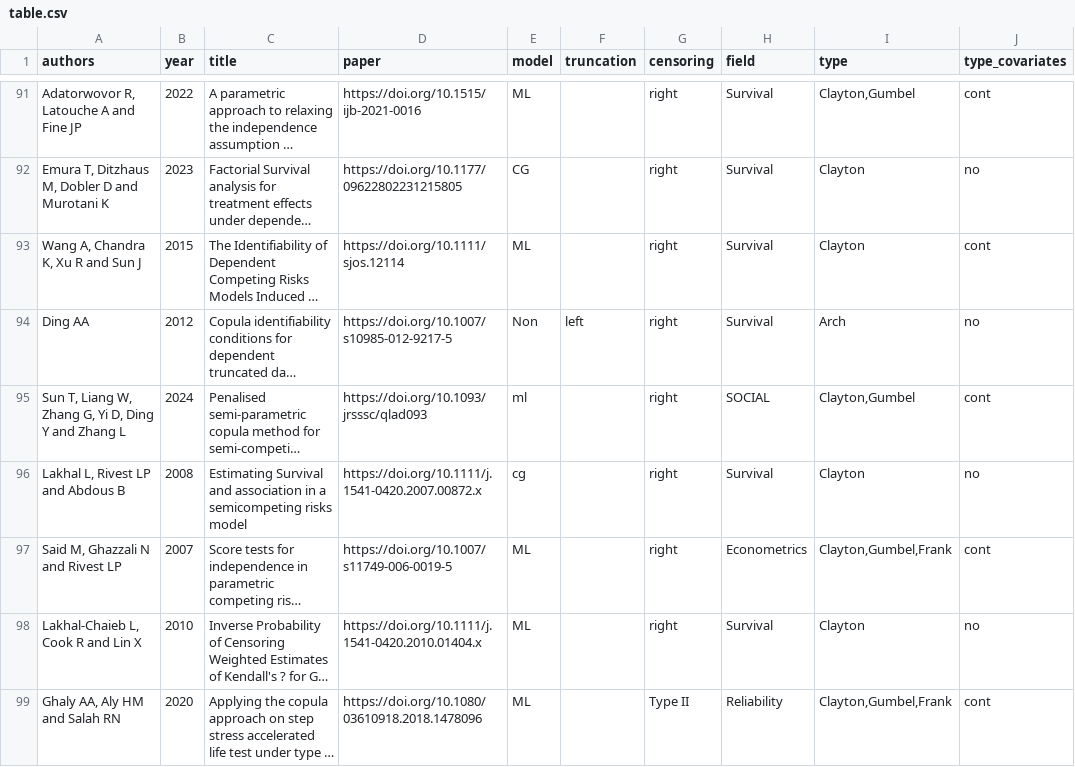
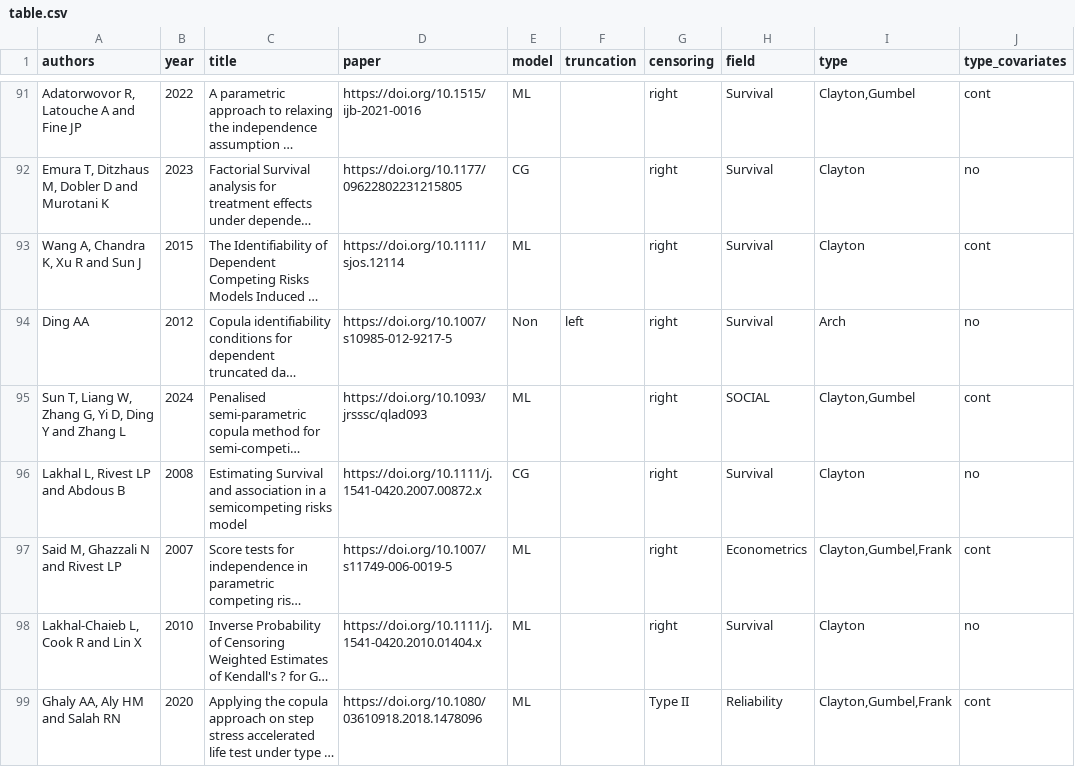
Before and after one commit to jmajakwara/Copula-CR, a CSV file: table.csv, drawn as a sheet; only a part is shown, gaps mark what is left out; long unchanged cells end in …; the diff names each change by its address in the sheet, - before the commit and + after, or states it on an @@ line.

Commit message:
Update table.csv

```diff
--- a/table.csv
+++ b/table.csv
-E95 (model): ml
+E95 (model): ML
-E96 (model): cg
+E96 (model): CG
```
